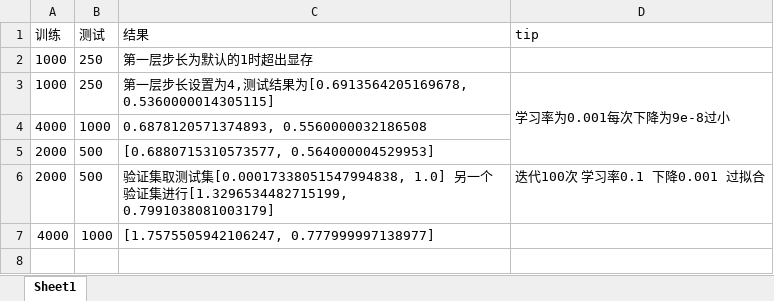
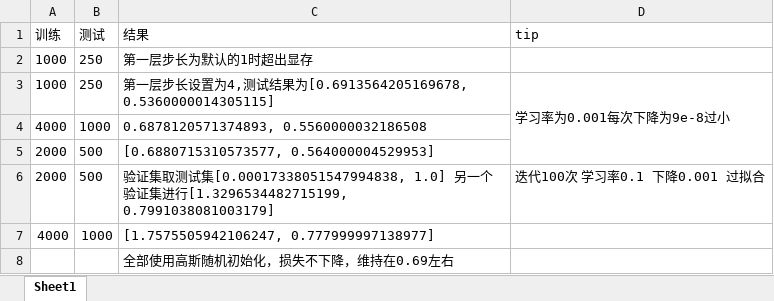
Before and after one commit to zhaolingzhi/ag_detection, an Excel workbook: record.xlsx, sheet Sheet1, drawn as a sheet; values as stored, in another font and other column widths than the file's, no borders; the diff names each change by its address in the sheet, - before the commit and + after, or states it on an @@ line.

```diff
--- a/record.xlsx (sheet Sheet1)
+++ b/record.xlsx (sheet Sheet1)
+row 8:  |  | 全部使用高斯随机初始化，损失不下降，维持在0.69左右
```
Also changed, not shown: 12 other files.
